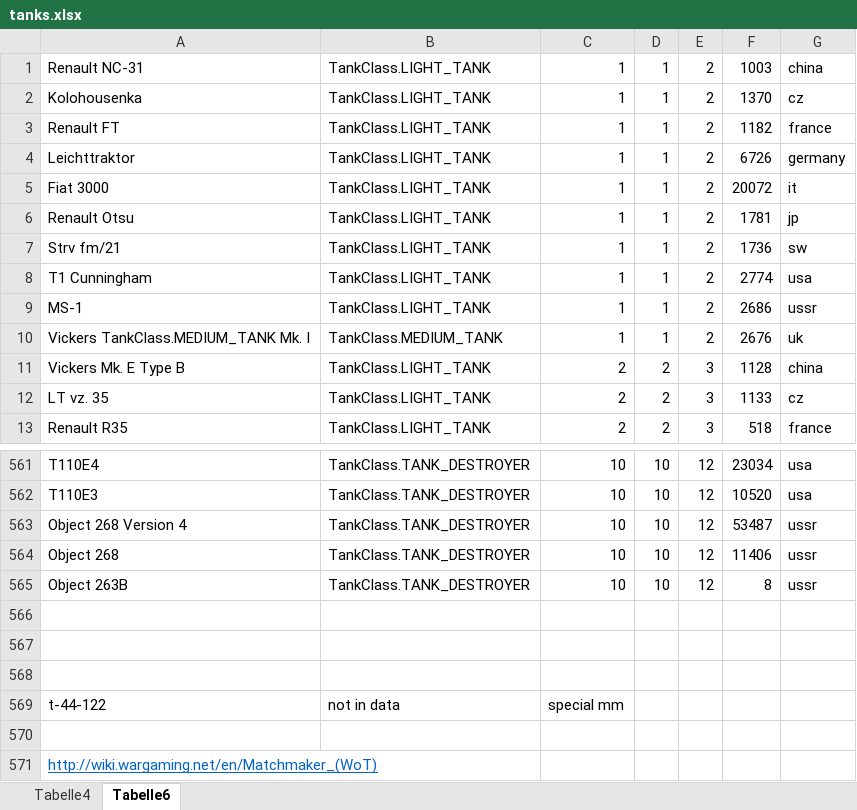
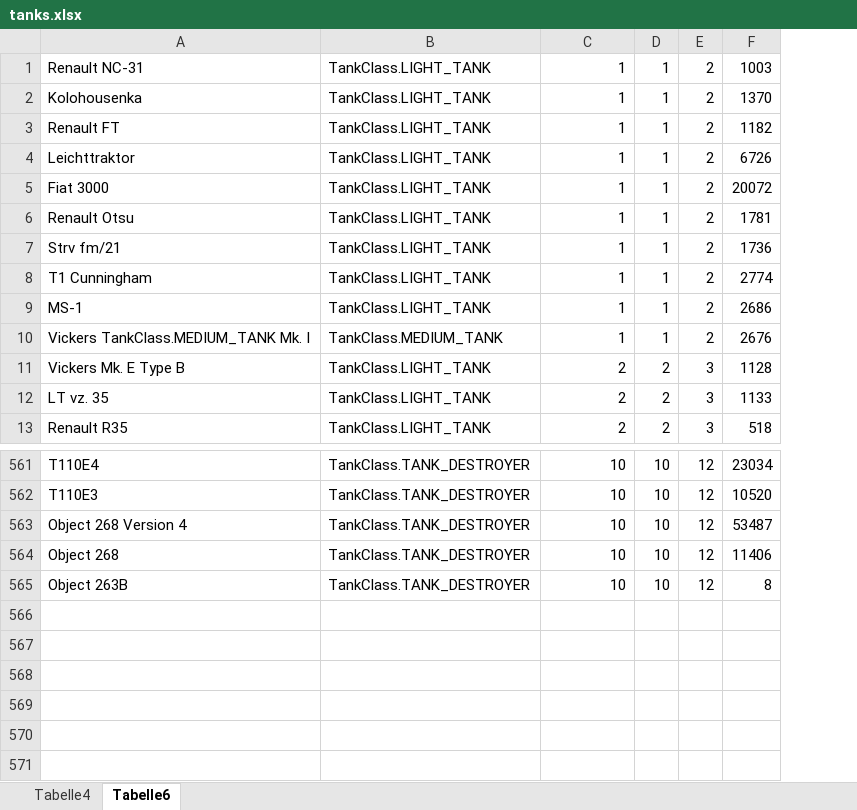
Before and after one commit to d45w03lfch3n/WotMatchmakerSimulator, an Excel workbook: WotMatchmakerSimulator/data/tanks.xlsx, sheet Tabelle6, drawn as a sheet; only a part is shown, gaps mark what is left out; values as stored, in another font and other column widths than the file's, no borders; the diff names each change by its address in the sheet, - before the commit and + after, or states it on an @@ line.

Commit message:
Data tests

```diff
--- a/WotMatchmakerSimulator/data/tanks.xlsx (sheet Tabelle6)
+++ b/WotMatchmakerSimulator/data/tanks.xlsx (sheet Tabelle6)
-column G, rows 1-13: china | cz | france | germany | it | jp | sw | usa | ussr | uk | china | cz | france; rows 561-565: usa | usa | ussr | ussr | ussr
-row 566: (empty)
-row 567: (empty)
-row 568: (empty)
-row 569: t-44-122 | not in data | special mm
-row 570: (empty)
-row 571: http://wiki.wargaming.net/en/Matchmaker_(WoT)
```
Also changed, not shown: 1 other file.
